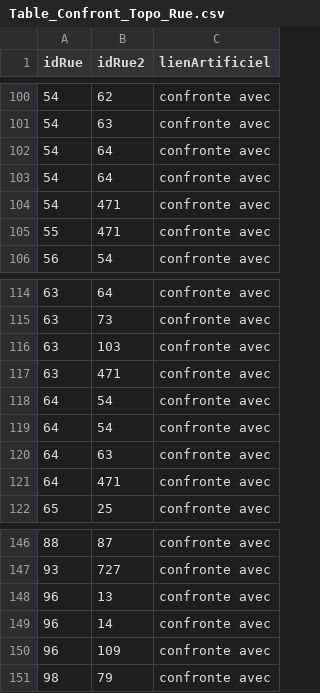
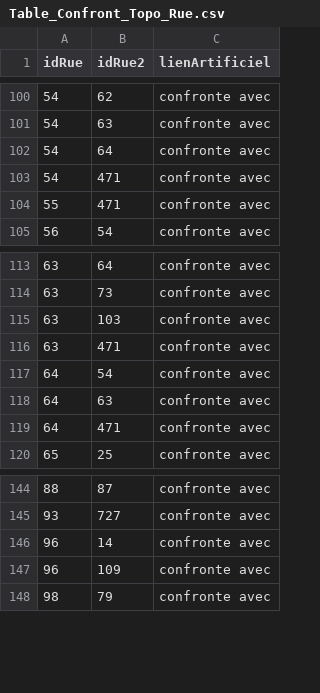
Before and after one commit to CompNet/MedievalAvignon, a CSV file: in/analysis/Table_Confront_Topo_Rue.csv, drawn as a sheet; only a part is shown, gaps mark what is left out; the diff names each change by its address in the sheet, - before the commit and + after, or states it on an @@ line.

```diff
--- a/in/analysis/Table_Confront_Topo_Rue.csv
+++ b/in/analysis/Table_Confront_Topo_Rue.csv
-row 103: 54 | 64 | confronte avec
-row 118: 64 | 54 | confronte avec
-row 148: 96 | 13 | confronte avec
```
Also changed, not shown: in/analysis/Table_Confront_Edifice_Rue.csv, in/analysis/Table_Confront_Edifice_Rue_Split.csv, 1 other file.
